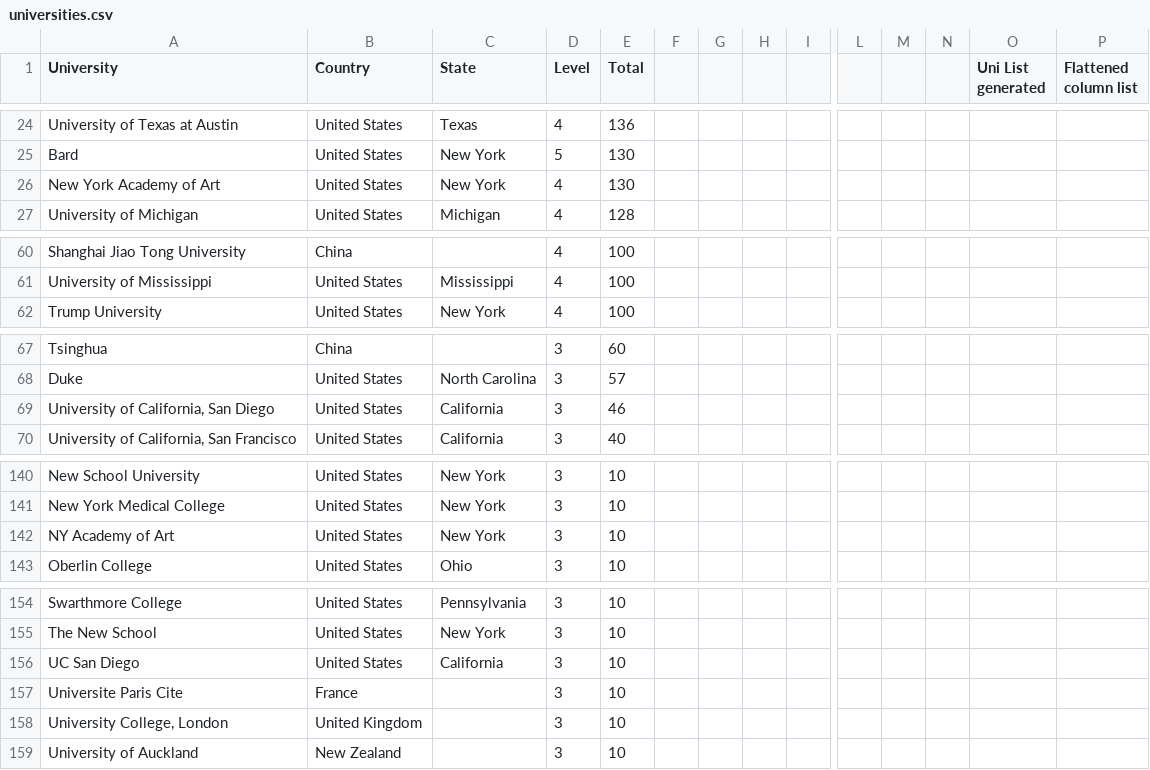
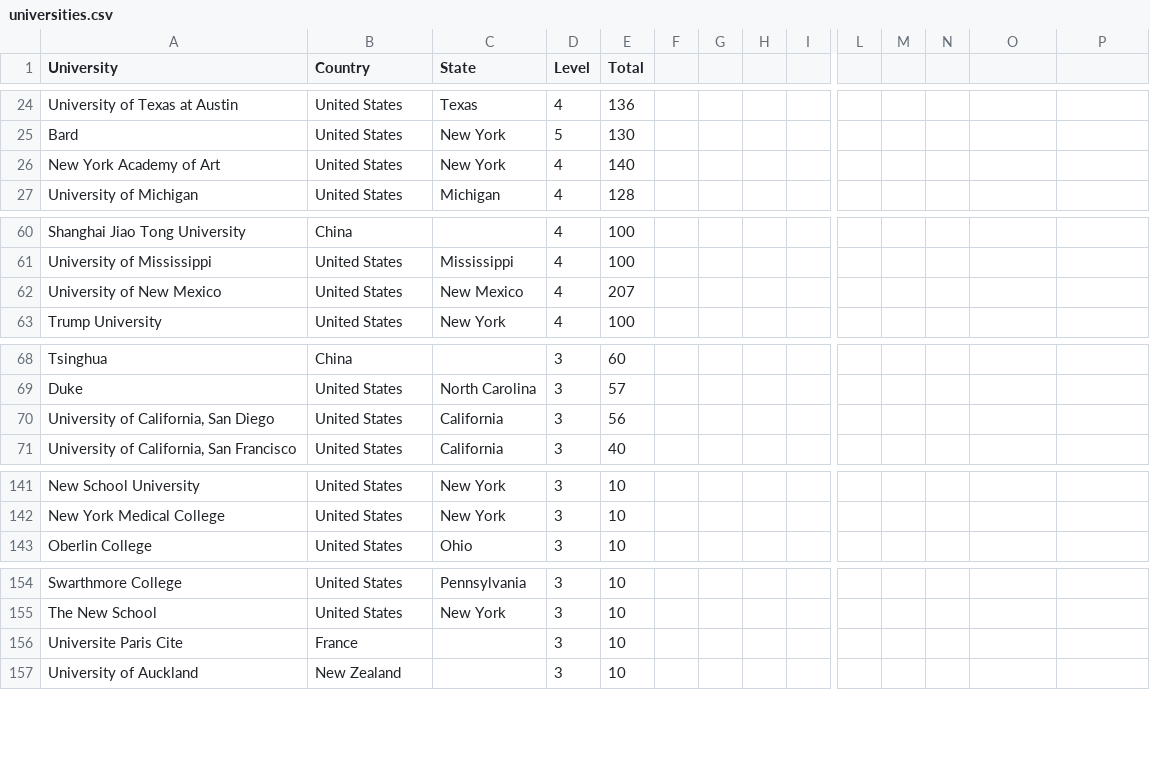
Before and after one commit to Ringy-Bell/Epstein_Universities, a CSV file: data/universities.csv, drawn as a sheet; only a part is shown, gaps mark what is left out; removed rows and columns are numbered as before the commit, all else as after; rows hold the shown columns only; the diff covers the shown part only; the diff names each change by its address in the sheet, - before the commit and + after, or states it on an @@ line.

Commit message:
Added Level 5 Notes, Deduped some unis

```diff
--- a/data/universities.csv
+++ b/data/universities.csv
-O1: Uni List generated
+O1: (empty)
-P1: Flattened column list
+P1: (empty)
-E26 (Total): 130
+E26 (Total): 140
+row 62: University of New Mexico | United States | New Mexico | 4 | 207
-E70 (Total): 46
+E70 (Total): 56
-row 142: NY Academy of Art | United States | New York | 3 | 10
-row 156: UC San Diego | United States | California | 3 | 10
-row 158: University College, London | United Kingdom |  | 3 | 10
```
Also changed, not shown: 1 edited cell elsewhere in this file, data/conn_profs_ai.csv.
